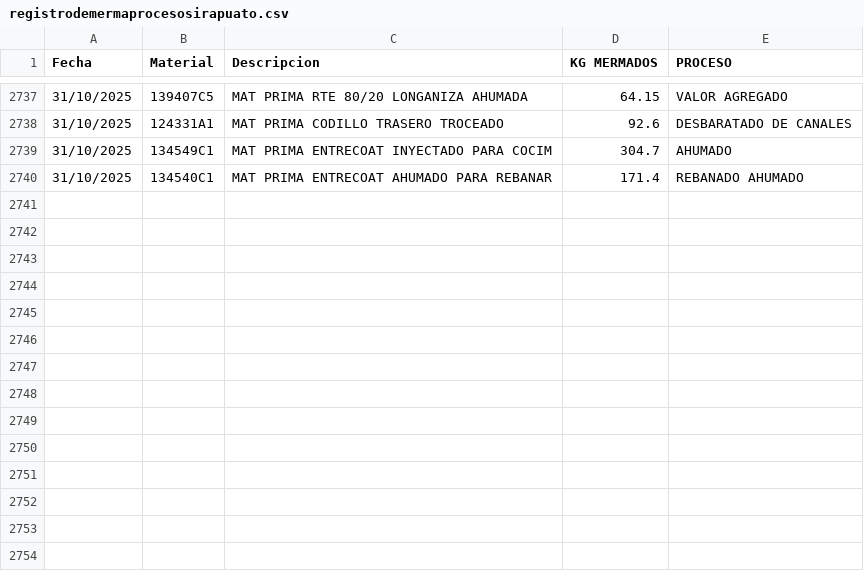
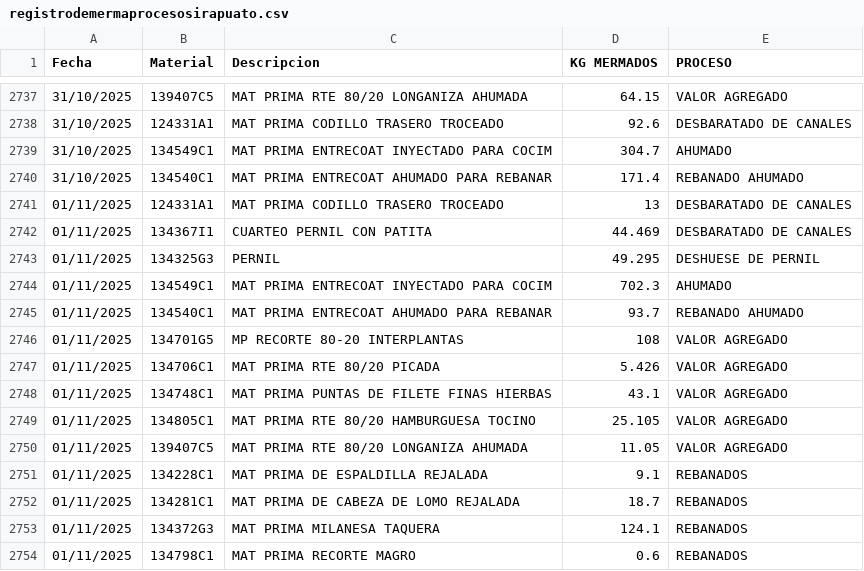
Before and after one commit to rosaliolh/basedatos, a CSV file: registrodemermaprocesosirapuato.csv, drawn as a sheet; only a part is shown, gaps mark what is left out.

Commit message:
Update registrodemermaprocesosirapuato.csv

```diff
--- a/registrodemermaprocesosirapuato.csv
+++ b/registrodemermaprocesosirapuato.csv
@@ -2740 +2740,15 @@ Fecha,Material,Descripcion,KG MERMADOS,PROCESO
 31/10/2025,134540C1,MAT PRIMA ENTRECOAT AHUMADO PARA REBANAR,171.4,REBANADO AHUMADO
+01/11/2025,124331A1,MAT PRIMA CODILLO TRASERO TROCEADO,13,DESBARATADO DE CANALES
+01/11/2025,134367I1,CUARTEO PERNIL CON PATITA,44.469,DESBARATADO DE CANALES
+01/11/2025,134325G3,PERNIL,49.295,DESHUESE DE PERNIL
+01/11/2025,134549C1,MAT PRIMA ENTRECOAT INYECTADO PARA COCIM,702.3,AHUMADO
+01/11/2025,134540C1,MAT PRIMA ENTRECOAT AHUMADO PARA REBANAR,93.7,REBANADO AHUMADO
+01/11/2025,134701G5,MP RECORTE 80-20 INTERPLANTAS,108,VALOR AGREGADO
+01/11/2025,134706C1,MAT PRIMA RTE 80/20 PICADA,5.426,VALOR AGREGADO
+01/11/2025,134748C1,MAT PRIMA PUNTAS DE FILETE FINAS HIERBAS,43.1,VALOR AGREGADO
+01/11/2025,134805C1,MAT PRIMA RTE 80/20 HAMBURGUESA TOCINO,25.105,VALOR AGREGADO
+01/11/2025,139407C5,MAT PRIMA RTE 80/20 LONGANIZA AHUMADA,11.05,VALOR AGREGADO
+01/11/2025,134228C1,MAT PRIMA DE ESPALDILLA REJALADA,9.1,REBANADOS
+01/11/2025,134281C1,MAT PRIMA DE CABEZA DE LOMO REJALADA,18.7,REBANADOS
+01/11/2025,134372G3,MAT PRIMA MILANESA TAQUERA,124.1,REBANADOS
+01/11/2025,134798C1,MAT PRIMA RECORTE MAGRO,0.6,REBANADOS
```
